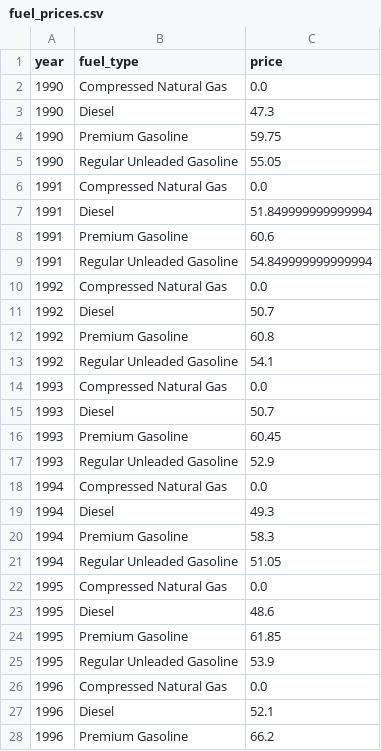
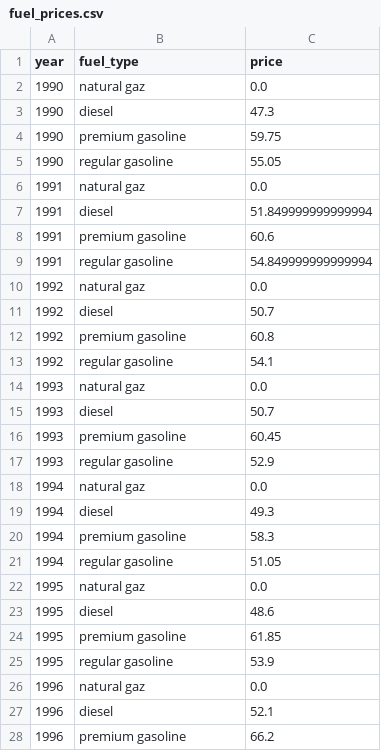
Before and after one commit to a-irizi/data-visualisation-project, a CSV file: data/fuel_prices.csv, drawn as a sheet; only a part is shown; the diff covers the shown part only.

Commit message:
Use same fuel type name in fuel consumption and fule price dataframes

```diff
--- a/data/fuel_prices.csv
+++ b/data/fuel_prices.csv
@@ -1,28 +1,28 @@
 year,fuel_type,price
-1990,Compressed Natural Gas,0.0
-1990,Diesel,47.3
-1990,Premium Gasoline,59.75
-1990,Regular Unleaded Gasoline,55.05
-1991,Compressed Natural Gas,0.0
-1991,Diesel,51.849999999999994
-1991,Premium Gasoline,60.6
-1991,Regular Unleaded Gasoline,54.849999999999994
-1992,Compressed Natural Gas,0.0
-1992,Diesel,50.7
-1992,Premium Gasoline,60.8
-1992,Regular Unleaded Gasoline,54.1
-1993,Compressed Natural Gas,0.0
-1993,Diesel,50.7
-1993,Premium Gasoline,60.45
-1993,Regular Unleaded Gasoline,52.9
-1994,Compressed Natural Gas,0.0
-1994,Diesel,49.3
-1994,Premium Gasoline,58.3
-1994,Regular Unleaded Gasoline,51.05
-1995,Compressed Natural Gas,0.0
-1995,Diesel,48.6
-1995,Premium Gasoline,61.85
-1995,Regular Unleaded Gasoline,53.9
-1996,Compressed Natural Gas,0.0
-1996,Diesel,52.1
-1996,Premium Gasoline,66.2
+1990,natural gaz,0.0
+1990,diesel,47.3
+1990,premium gasoline,59.75
+1990,regular gasoline,55.05
+1991,natural gaz,0.0
+1991,diesel,51.849999999999994
+1991,premium gasoline,60.6
+1991,regular gasoline,54.849999999999994
+1992,natural gaz,0.0
+1992,diesel,50.7
+1992,premium gasoline,60.8
+1992,regular gasoline,54.1
+1993,natural gaz,0.0
+1993,diesel,50.7
+1993,premium gasoline,60.45
+1993,regular gasoline,52.9
+1994,natural gaz,0.0
+1994,diesel,49.3
+1994,premium gasoline,58.3
+1994,regular gasoline,51.05
+1995,natural gaz,0.0
+1995,diesel,48.6
+1995,premium gasoline,61.85
+1995,regular gasoline,53.9
+1996,natural gaz,0.0
+1996,diesel,52.1
+1996,premium gasoline,66.2
```
Also changed, not shown: 104 edited cells elsewhere in this file, 2 other files.
